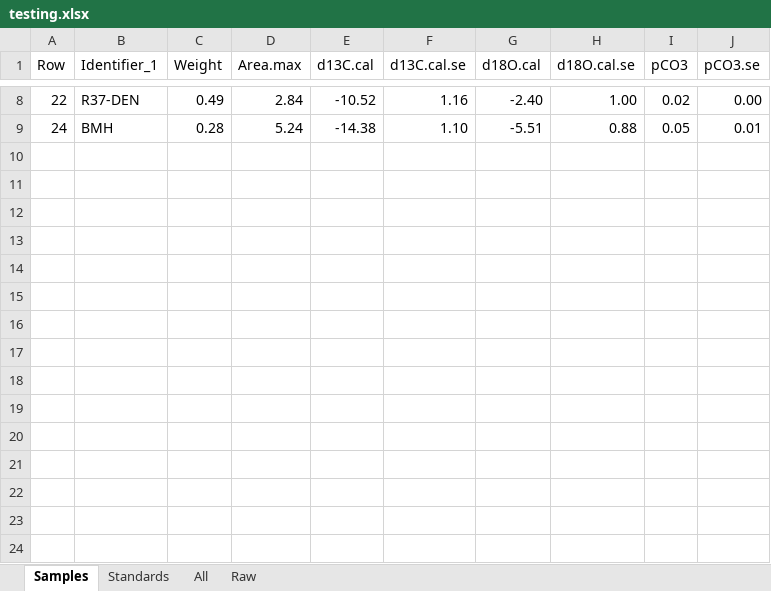
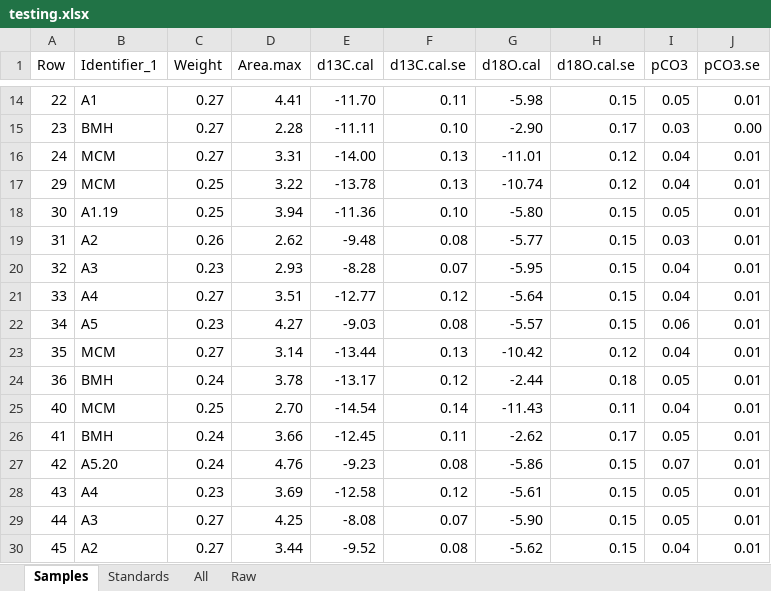
Before and after one commit to stantis/SIRFER, an Excel workbook: out/testing.xlsx, sheet Samples, drawn as a sheet; only a part is shown, gaps mark what is left out; values as stored, in another font and other column widths than the file's, no borders; addresses are those after the commit; the diff covers the shown part only; the diff names each change by its address in the sheet, - before the commit and + after, or states it on an @@ line.

```diff
--- a/out/testing.xlsx (sheet Samples)
+++ b/out/testing.xlsx (sheet Samples)
-B14 (Identifier_1): R37-DEN
+B14 (Identifier_1): A1
-C14 (Weight): 0.49
+C14 (Weight): 0.27
-D14 (Area.max): 2.84
+D14 (Area.max): 4.41
-E14 (d13C.cal): -10.52
+E14 (d13C.cal): -11.70
-F14 (d13C.cal.se): 1.16
+F14 (d13C.cal.se): 0.11
-G14 (d18O.cal): -2.40
+G14 (d18O.cal): -5.98
-H14 (d18O.cal.se): 1.00
+H14 (d18O.cal.se): 0.15
-I14 (pCO3): 0.02
+I14 (pCO3): 0.05
-J14 (pCO3.se): 0.00
+J14 (pCO3.se): 0.01
+row 15: 23 | BMH | 0.27 | 2.28 | -11.11 | 0.10 | -2.90 | 0.17 | 0.03 | 0.00
-B16 (Identifier_1): BMH
+B16 (Identifier_1): MCM
-C16 (Weight): 0.28
+C16 (Weight): 0.27
-D16 (Area.max): 5.24
+D16 (Area.max): 3.31
-E16 (d13C.cal): -14.38
+E16 (d13C.cal): -14.00
-F16 (d13C.cal.se): 1.10
+F16 (d13C.cal.se): 0.13
-G16 (d18O.cal): -5.51
+G16 (d18O.cal): -11.01
-H16 (d18O.cal.se): 0.88
+H16 (d18O.cal.se): 0.12
-I16 (pCO3): 0.05
+I16 (pCO3): 0.04
+row 17: 29 | MCM | 0.25 | 3.22 | -13.78 | 0.13 | -10.74 | 0.12 | 0.04 | 0.01
+row 18: 30 | A1.19 | 0.25 | 3.94 | -11.36 | 0.10 | -5.80 | 0.15 | 0.05 | 0.01
+row 19: 31 | A2 | 0.26 | 2.62 | -9.48 | 0.08 | -5.77 | 0.15 | 0.03 | 0.01
+row 20: 32 | A3 | 0.23 | 2.93 | -8.28 | 0.07 | -5.95 | 0.15 | 0.04 | 0.01
+row 21: 33 | A4 | 0.27 | 3.51 | -12.77 | 0.12 | -5.64 | 0.15 | 0.04 | 0.01
+row 22: 34 | A5 | 0.23 | 4.27 | -9.03 | 0.08 | -5.57 | 0.15 | 0.06 | 0.01
+row 23: 35 | MCM | 0.27 | 3.14 | -13.44 | 0.13 | -10.42 | 0.12 | 0.04 | 0.01
+row 24: 36 | BMH | 0.24 | 3.78 | -13.17 | 0.12 | -2.44 | 0.18 | 0.05 | 0.01
+row 25: 40 | MCM | 0.25 | 2.70 | -14.54 | 0.14 | -11.43 | 0.11 | 0.04 | 0.01
+row 26: 41 | BMH | 0.24 | 3.66 | -12.45 | 0.11 | -2.62 | 0.17 | 0.05 | 0.01
+row 27: 42 | A5.20 | 0.24 | 4.76 | -9.23 | 0.08 | -5.86 | 0.15 | 0.07 | 0.01
+row 28: 43 | A4 | 0.23 | 3.69 | -12.58 | 0.12 | -5.61 | 0.15 | 0.05 | 0.01
+row 29: 44 | A3 | 0.27 | 4.25 | -8.08 | 0.07 | -5.90 | 0.15 | 0.05 | 0.01
+row 30: 45 | A2 | 0.27 | 3.44 | -9.52 | 0.08 | -5.62 | 0.15 | 0.04 | 0.01
```
Also changed, not shown: 41 added rows, 1 removed row and 44 edited cells elsewhere in this sheet, sheet Raw, sheet All, sheet Standards, 20 other files.
